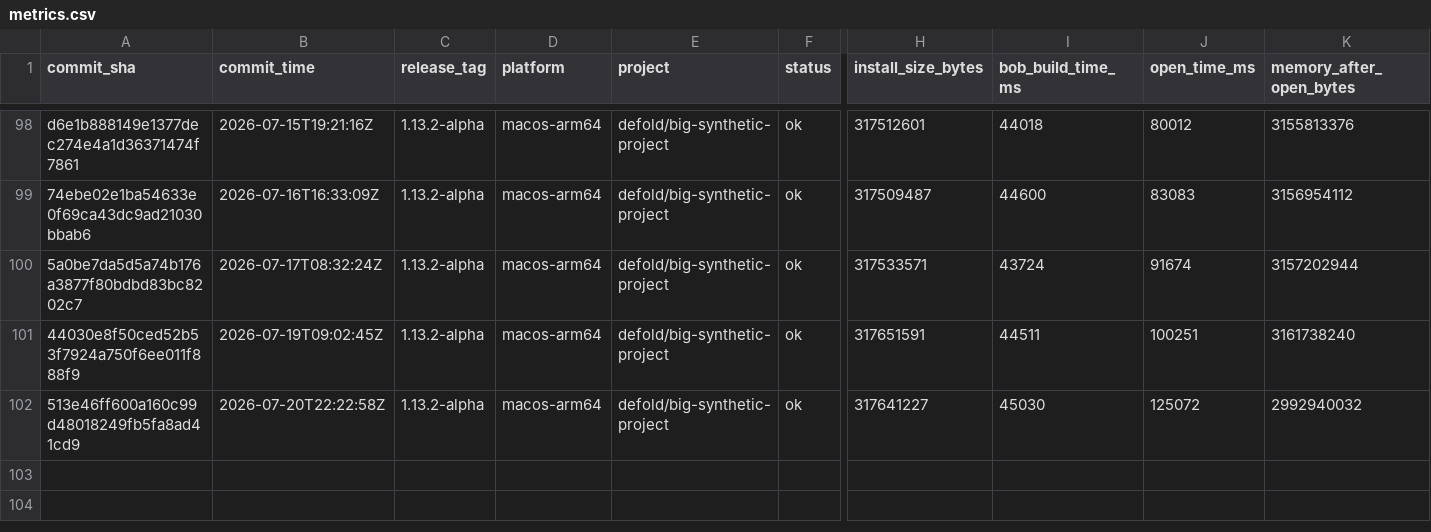
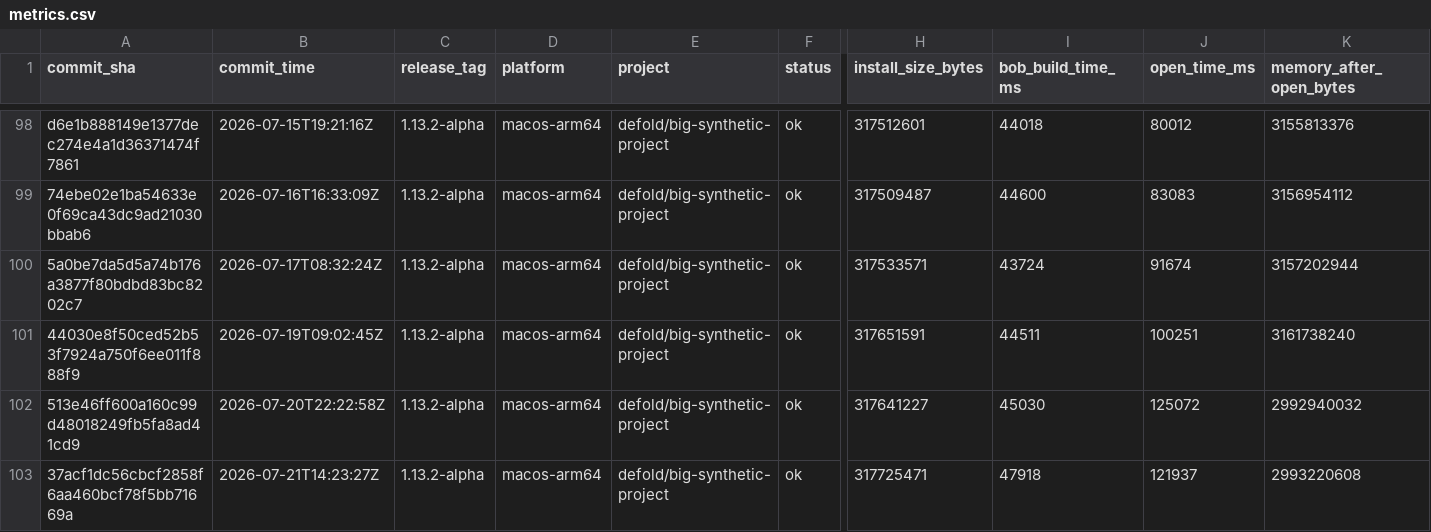
Before and after one commit to defold/tool-metrics, a CSV file: data/metrics.csv, drawn as a sheet; only a part is shown, gaps mark what is left out; rows hold the shown columns only; the diff names each change by its address in the sheet, - before the commit and + after, or states it on an @@ line.

```diff
--- a/data/metrics.csv
+++ b/data/metrics.csv
+row 103: 37acf1dc56cbcf2858f6aa460bcf78f5bb71669a | 2026-07-21T14:23:27Z | 1.13.2-alpha | macos-arm64 | defold/big-synthetic-project | ok | 317725471 | 47918 | 121937 | 2993220608
```
Also changed, not shown: 7 other files.
